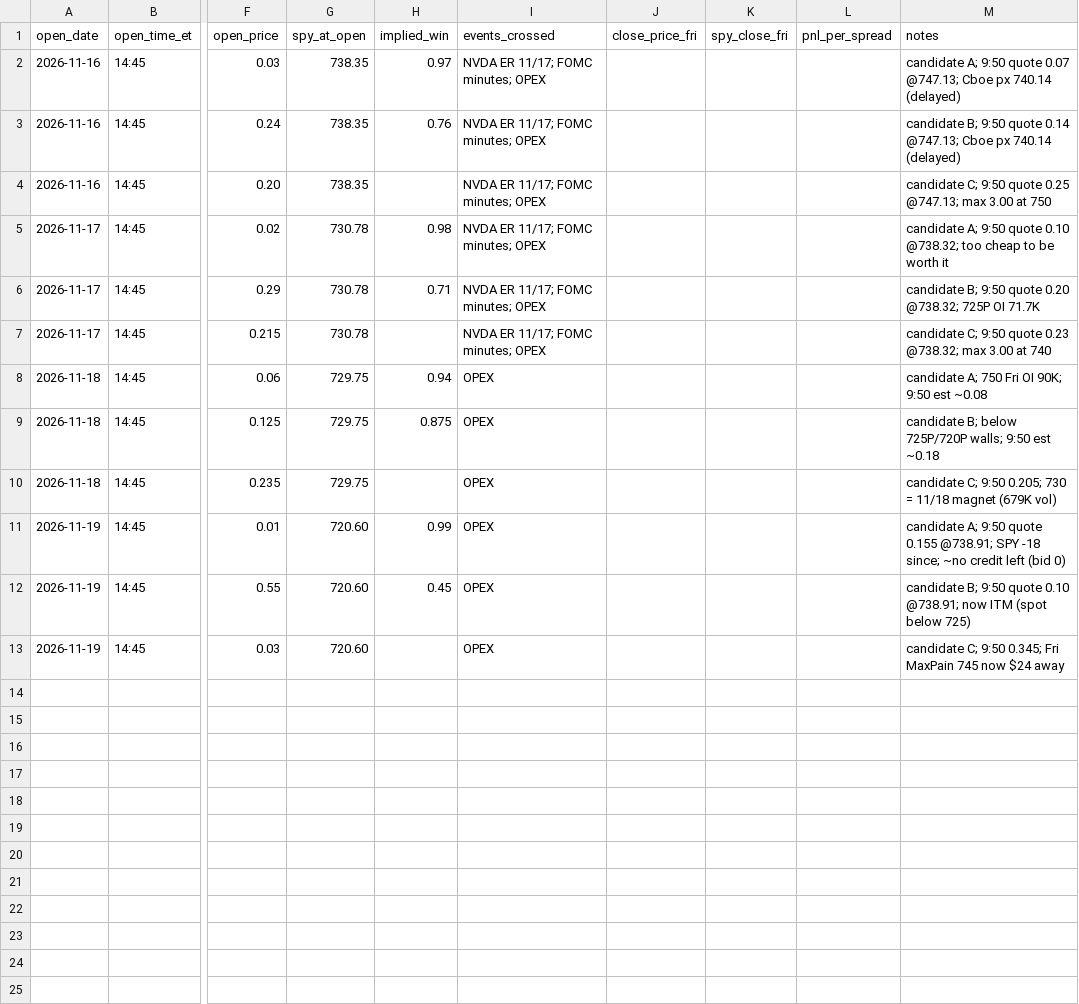
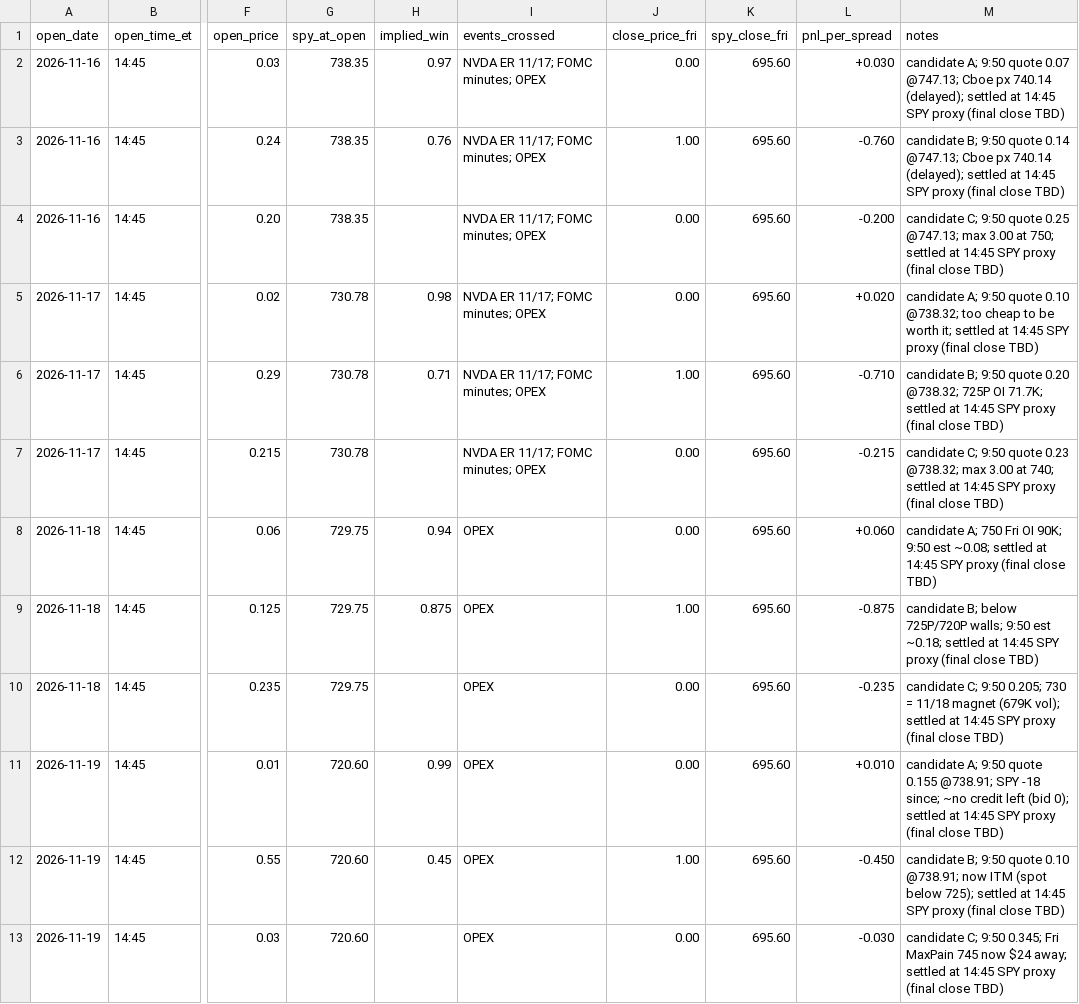
Before and after one commit to kshu231/nvda-open-interest, a CSV file: research/friday_oi_paper_trades.csv, drawn as a sheet; only a part is shown, gaps mark what is left out; the diff names each change by its address in the sheet, - before the commit and + after, or states it on an @@ line.

```diff
--- a/research/friday_oi_paper_trades.csv
+++ b/research/friday_oi_paper_trades.csv
-J2 (close_price_fri): (empty)
+J2 (close_price_fri): 0.00
-K2:K13 (spy_close_fri): (empty)
+K2:K13 (spy_close_fri): 695.60
-L2 (pnl_per_spread): (empty)
+L2 (pnl_per_spread): +0.030
-M2 (notes): …px 740.14 (delayed)
+M2 (notes): …px 740.14 (delayed); settled at 14:45 SPY proxy (final close TBD)
-J3 (close_price_fri): (empty)
+J3 (close_price_fri): 1.00
-L3 (pnl_per_spread): (empty)
+L3 (pnl_per_spread): -0.760
-M3 (notes): …px 740.14 (delayed)
+M3 (notes): …px 740.14 (delayed); settled at 14:45 SPY proxy (final close TBD)
-J4:J5 (close_price_fri): (empty)
+J4:J5 (close_price_fri): 0.00
-L4 (pnl_per_spread): (empty)
+L4 (pnl_per_spread): -0.200
-M4 (notes): …3.00 at 750
+M4 (notes): …3.00 at 750; settled at 14:45 SPY proxy (final close TBD)
-L5 (pnl_per_spread): (empty)
+L5 (pnl_per_spread): +0.020
-M5 (notes): …be worth it
+M5 (notes): …be worth it; settled at 14:45 SPY proxy (final close TBD)
-J6 (close_price_fri): (empty)
+J6 (close_price_fri): 1.00
-L6 (pnl_per_spread): (empty)
+L6 (pnl_per_spread): -0.710
-M6 (notes): …725P OI 71.7K
+M6 (notes): …725P OI 71.7K; settled at 14:45 SPY proxy (final close TBD)
-J7:J8 (close_price_fri): (empty)
+J7:J8 (close_price_fri): 0.00
-L7 (pnl_per_spread): (empty)
+L7 (pnl_per_spread): -0.215
-M7 (notes): …3.00 at 740
+M7 (notes): …3.00 at 740; settled at 14:45 SPY proxy (final close TBD)
-L8 (pnl_per_spread): (empty)
+L8 (pnl_per_spread): +0.060
-M8 (notes): …9:50 est ~0.08
+M8 (notes): …9:50 est ~0.08; settled at 14:45 SPY proxy (final close TBD)
-J9 (close_price_fri): (empty)
+J9 (close_price_fri): 1.00
-L9 (pnl_per_spread): (empty)
+L9 (pnl_per_spread): -0.875
-M9 (notes): …9:50 est ~0.18
+M9 (notes): …9:50 est ~0.18; settled at 14:45 SPY proxy (final close TBD)
-J10:J11 (close_price_fri): (empty)
+J10:J11 (close_price_fri): 0.00
-L10 (pnl_per_spread): (empty)
+L10 (pnl_per_spread): -0.235
-M10 (notes): …magnet (679K vol)
+M10 (notes): …magnet (679K vol); settled at 14:45 SPY proxy (final close TBD)
-L11 (pnl_per_spread): (empty)
+L11 (pnl_per_spread): +0.010
-M11 (notes): …left (bid 0)
+M11 (notes): …left (bid 0); settled at 14:45 SPY proxy (final close TBD)
-J12 (close_price_fri): (empty)
+J12 (close_price_fri): 1.00
-L12 (pnl_per_spread): (empty)
+L12 (pnl_per_spread): -0.450
-M12 (notes): …(spot below 725)
+M12 (notes): …(spot below 725); settled at 14:45 SPY proxy (final close TBD)
-J13 (close_price_fri): (empty)
+J13 (close_price_fri): 0.00
-L13 (pnl_per_spread): (empty)
+L13 (pnl_per_spread): -0.030
-M13 (notes): …now $24 away
+M13 (notes): …now $24 away; settled at 14:45 SPY proxy (final close TBD)
```
Also changed, not shown: research/oi_levels_log.csv.
